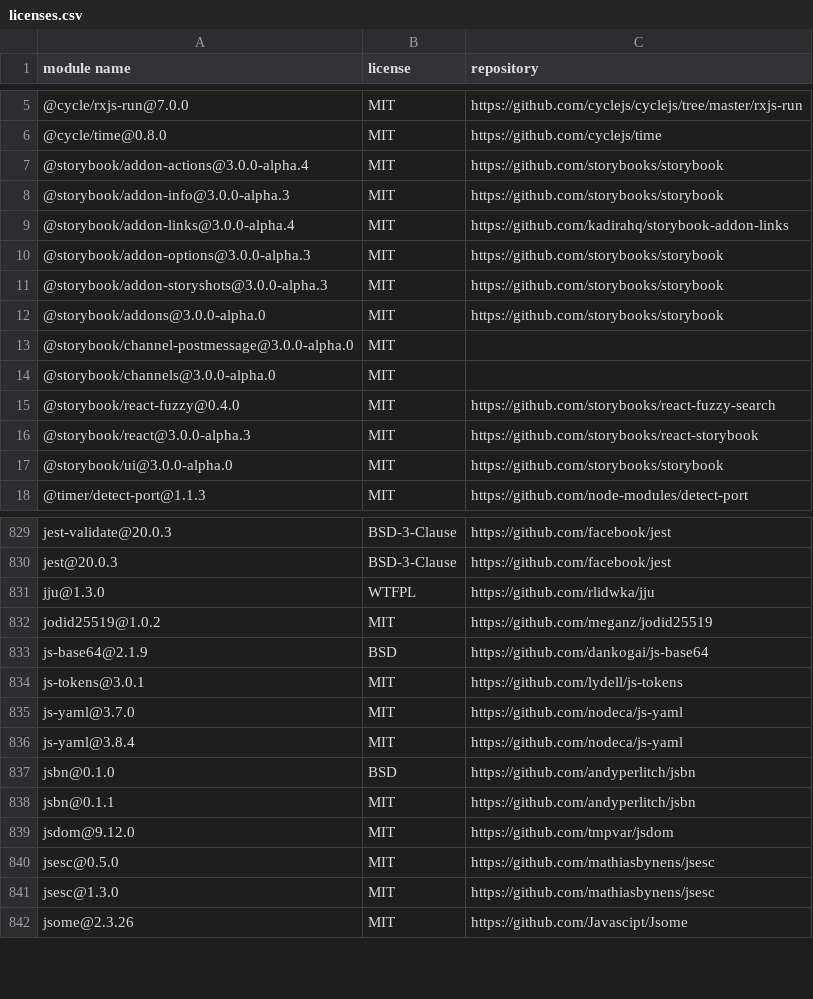
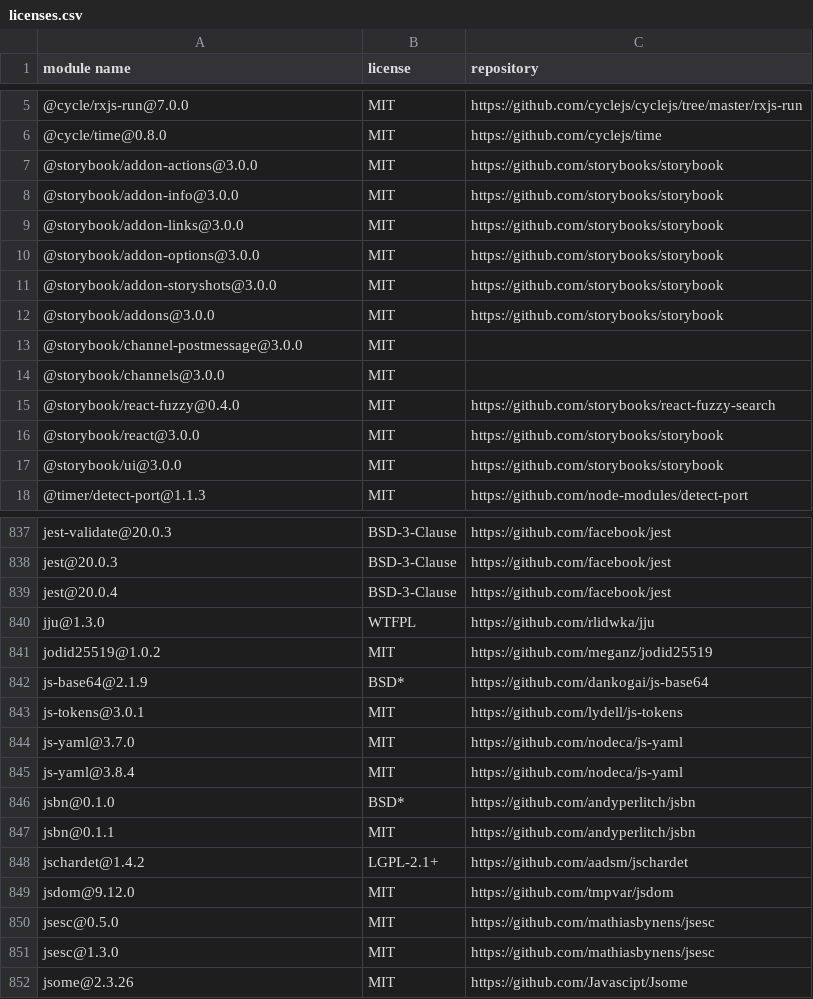
Before and after one commit to MCS-Lite/mcs-lite, a CSV file: docs/licenses.csv, drawn as a sheet; only a part is shown, gaps mark what is left out; the diff covers the shown part only.

```diff
--- a/docs/licenses.csv
+++ b/docs/licenses.csv
@@ -6,13 +6,13 @@
 "@cycle/time@0.8.0","MIT","https://github.com/cyclejs/time"
-"@storybook/addon-actions@3.0.0-alpha.4","MIT","https://github.com/storybooks/storybook"
-"@storybook/addon-info@3.0.0-alpha.3","MIT","https://github.com/storybooks/storybook"
-"@storybook/addon-links@3.0.0-alpha.4","MIT","https://github.com/kadirahq/storybook-addon-links"
-"@storybook/addon-options@3.0.0-alpha.3","MIT","https://github.com/storybooks/storybook"
-"@storybook/addon-storyshots@3.0.0-alpha.3","MIT","https://github.com/storybooks/storybook"
-"@storybook/addons@3.0.0-alpha.0","MIT","https://github.com/storybooks/storybook"
-"@storybook/channel-postmessage@3.0.0-alpha.0","MIT",""
-"@storybook/channels@3.0.0-alpha.0","MIT",""
+"@storybook/addon-actions@3.0.0","MIT","https://github.com/storybooks/storybook"
+"@storybook/addon-info@3.0.0","MIT","https://github.com/storybooks/storybook"
+"@storybook/addon-links@3.0.0","MIT","https://github.com/storybooks/storybook"
+"@storybook/addon-options@3.0.0","MIT","https://github.com/storybooks/storybook"
+"@storybook/addon-storyshots@3.0.0","MIT","https://github.com/storybooks/storybook"
+"@storybook/addons@3.0.0","MIT","https://github.com/storybooks/storybook"
+"@storybook/channel-postmessage@3.0.0","MIT",""
+"@storybook/channels@3.0.0","MIT",""
 "@storybook/react-fuzzy@0.4.0","MIT","https://github.com/storybooks/react-fuzzy-search"
-"@storybook/react@3.0.0-alpha.3","MIT","https://github.com/storybooks/react-storybook"
-"@storybook/ui@3.0.0-alpha.0","MIT","https://github.com/storybooks/storybook"
+"@storybook/react@3.0.0","MIT","https://github.com/storybooks/storybook"
+"@storybook/ui@3.0.0","MIT","https://github.com/storybooks/storybook"
 "@timer/detect-port@1.1.3","MIT","https://github.com/node-modules/detect-port"
@@ -830,5 +838,6 @@
 "jest@20.0.3","BSD-3-Clause","https://github.com/facebook/jest"
+"jest@20.0.4","BSD-3-Clause","https://github.com/facebook/jest"
 "jju@1.3.0","WTFPL","https://github.com/rlidwka/jju"
 "jodid25519@1.0.2","MIT","https://github.com/meganz/jodid25519"
-"js-base64@2.1.9","BSD","https://github.com/dankogai/js-base64"
+"js-base64@2.1.9","BSD*","https://github.com/dankogai/js-base64"
 "js-tokens@3.0.1","MIT","https://github.com/lydell/js-tokens"
@@ -836,4 +845,5 @@
 "js-yaml@3.8.4","MIT","https://github.com/nodeca/js-yaml"
-"jsbn@0.1.0","BSD","https://github.com/andyperlitch/jsbn"
+"jsbn@0.1.0","BSD*","https://github.com/andyperlitch/jsbn"
 "jsbn@0.1.1","MIT","https://github.com/andyperlitch/jsbn"
+"jschardet@1.4.2","LGPL-2.1+","https://github.com/aadsm/jschardet"
 "jsdom@9.12.0","MIT","https://github.com/tmpvar/jsdom"
```
Also changed, not shown: 24 added rows, 5 removed rows and 94 edited cells elsewhere in this file, 10 other files.
